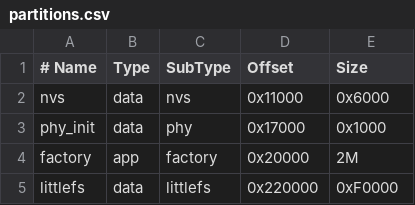
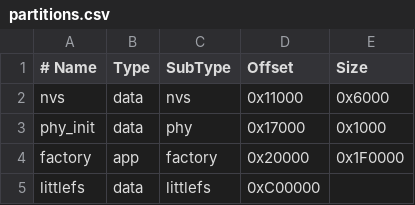
Before and after one commit to C4NX/esp32s3-low-power-water-meter-data, a CSV file: embedded/partitions.csv, drawn as a sheet.

Commit message:
Update partitions file

```diff
--- a/embedded/partitions.csv
+++ b/embedded/partitions.csv
@@ -3,3 +3,3 @@ nvs,        data, nvs,     0x11000,  0x6000
 phy_init,   data, phy,     0x17000,  0x1000
-factory,    app,  factory, 0x20000,  2M
-littlefs,   data, littlefs,0x220000, 0xF0000
+factory,   app,  factory, 0x20000,  0x1F0000
+littlefs,  data, littlefs,          0xC00000
```
